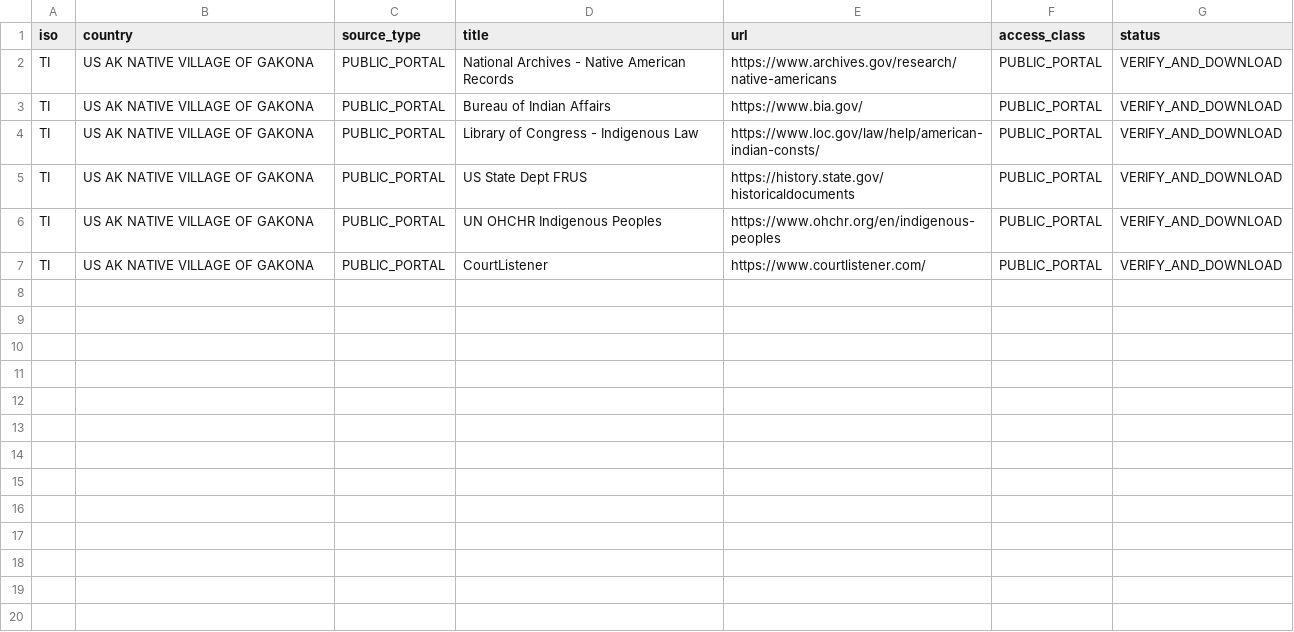
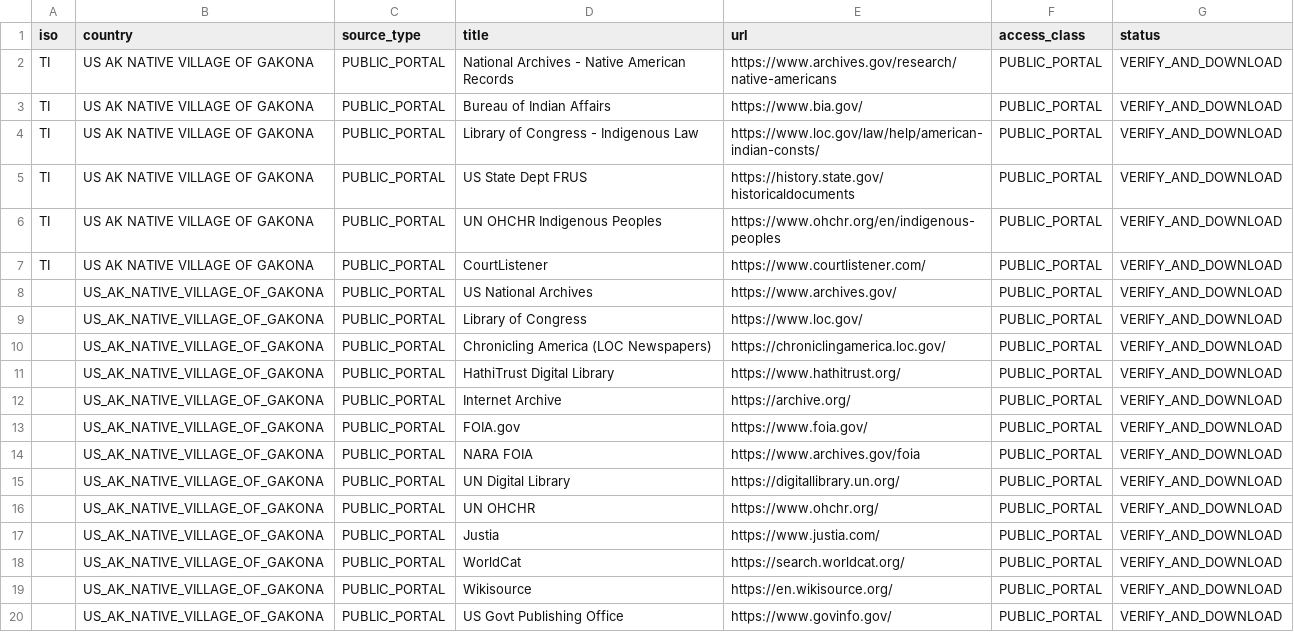
Before and after one commit to GlobalRestitutionAlliance/turtle-island-us-ak-native-village-of-gakona-master-litigation, a CSV file: 03_Evidentiary_Exhibits/PRIMARY_PUBLIC_SOURCES.csv, drawn as a sheet.

Commit message:
Expand primary public source registries (Batch 2)

```diff
--- a/03_Evidentiary_Exhibits/PRIMARY_PUBLIC_SOURCES.csv
+++ b/03_Evidentiary_Exhibits/PRIMARY_PUBLIC_SOURCES.csv
@@ -7 +7,14 @@ TI,US AK NATIVE VILLAGE OF GAKONA,PUBLIC_PORTAL,UN OHCHR Indigenous Peoples,http
 TI,US AK NATIVE VILLAGE OF GAKONA,PUBLIC_PORTAL,CourtListener,https://www.courtlistener.com/,PUBLIC_PORTAL,VERIFY_AND_DOWNLOAD
+,US_AK_NATIVE_VILLAGE_OF_GAKONA,PUBLIC_PORTAL,US National Archives,https://www.archives.gov/,PUBLIC_PORTAL,VERIFY_AND_DOWNLOAD
+,US_AK_NATIVE_VILLAGE_OF_GAKONA,PUBLIC_PORTAL,Library of Congress,https://www.loc.gov/,PUBLIC_PORTAL,VERIFY_AND_DOWNLOAD
+,US_AK_NATIVE_VILLAGE_OF_GAKONA,PUBLIC_PORTAL,Chronicling America (LOC Newspapers),https://chroniclingamerica.loc.gov/,PUBLIC_PORTAL,VERIFY_AND_DOWNLOAD
+,US_AK_NATIVE_VILLAGE_OF_GAKONA,PUBLIC_PORTAL,HathiTrust Digital Library,https://www.hathitrust.org/,PUBLIC_PORTAL,VERIFY_AND_DOWNLOAD
+,US_AK_NATIVE_VILLAGE_OF_GAKONA,PUBLIC_PORTAL,Internet Archive,https://archive.org/,PUBLIC_PORTAL,VERIFY_AND_DOWNLOAD
+,US_AK_NATIVE_VILLAGE_OF_GAKONA,PUBLIC_PORTAL,FOIA.gov,https://www.foia.gov/,PUBLIC_PORTAL,VERIFY_AND_DOWNLOAD
+,US_AK_NATIVE_VILLAGE_OF_GAKONA,PUBLIC_PORTAL,NARA FOIA,https://www.archives.gov/foia,PUBLIC_PORTAL,VERIFY_AND_DOWNLOAD
+,US_AK_NATIVE_VILLAGE_OF_GAKONA,PUBLIC_PORTAL,UN Digital Library,https://digitallibrary.un.org/,PUBLIC_PORTAL,VERIFY_AND_DOWNLOAD
+,US_AK_NATIVE_VILLAGE_OF_GAKONA,PUBLIC_PORTAL,UN OHCHR,https://www.ohchr.org/,PUBLIC_PORTAL,VERIFY_AND_DOWNLOAD
+,US_AK_NATIVE_VILLAGE_OF_GAKONA,PUBLIC_PORTAL,Justia,https://www.justia.com/,PUBLIC_PORTAL,VERIFY_AND_DOWNLOAD
+,US_AK_NATIVE_VILLAGE_OF_GAKONA,PUBLIC_PORTAL,WorldCat,https://search.worldcat.org/,PUBLIC_PORTAL,VERIFY_AND_DOWNLOAD
+,US_AK_NATIVE_VILLAGE_OF_GAKONA,PUBLIC_PORTAL,Wikisource,https://en.wikisource.org/,PUBLIC_PORTAL,VERIFY_AND_DOWNLOAD
+,US_AK_NATIVE_VILLAGE_OF_GAKONA,PUBLIC_PORTAL,US Govt Publishing Office,https://www.govinfo.gov/,PUBLIC_PORTAL,VERIFY_AND_DOWNLOAD
```
Also changed, not shown: 2 other files.
